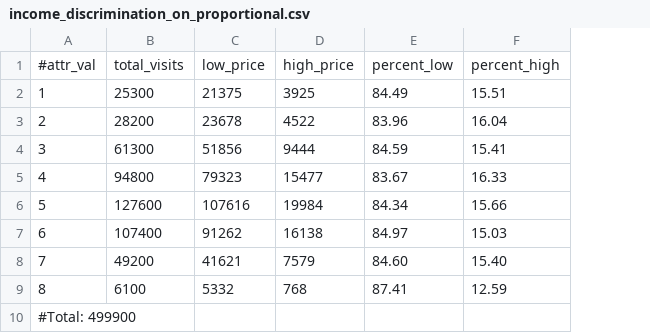
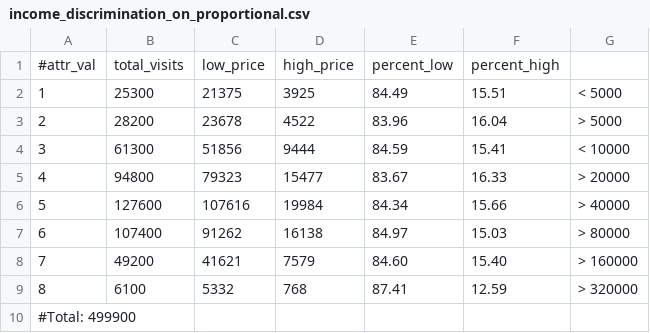
Before and after one commit to columbia/fairtest, a CSV file: src/fairtest/results/income_discrimination_on_proportional.csv, drawn as a sheet; the diff names each change by its address in the sheet, - before the commit and + after, or states it on an @@ line.

```diff
--- a/src/fairtest/results/income_discrimination_on_proportional.csv
+++ b/src/fairtest/results/income_discrimination_on_proportional.csv
+column G, rows 2-9: < 5000 | > 5000 | < 10000 | > 20000 | > 40000 | > 80000 | > 160000 | > 320000
```
Also changed, not shown: src/fairtest/results/race_discrimination_on_proportional.csv, 11 other files.
